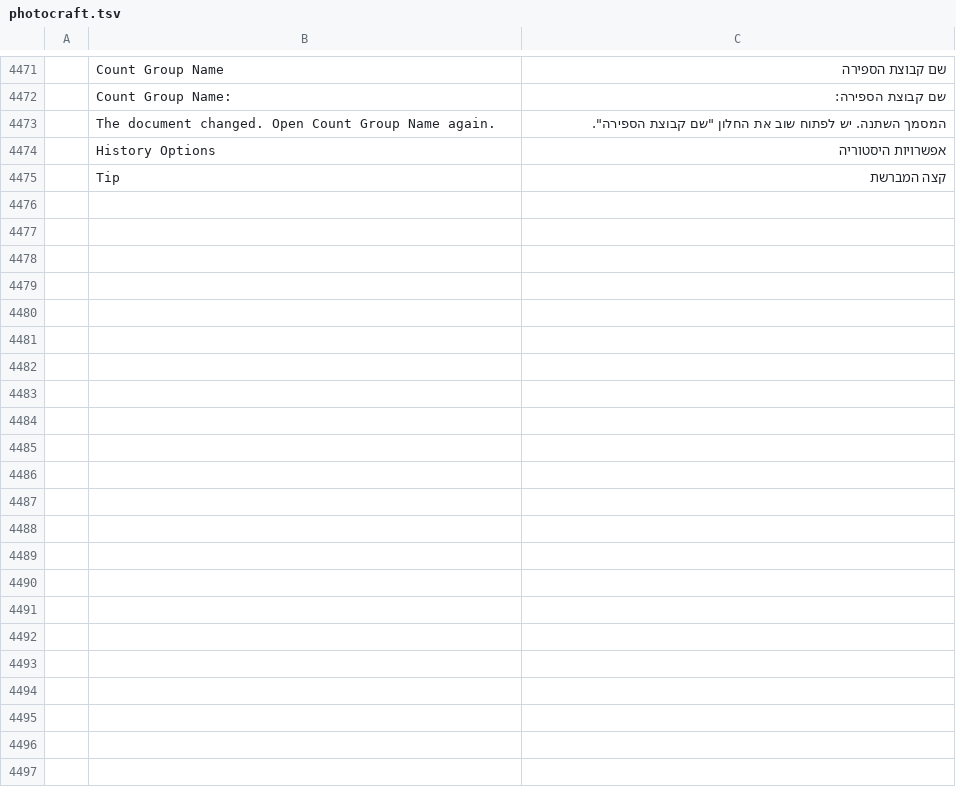
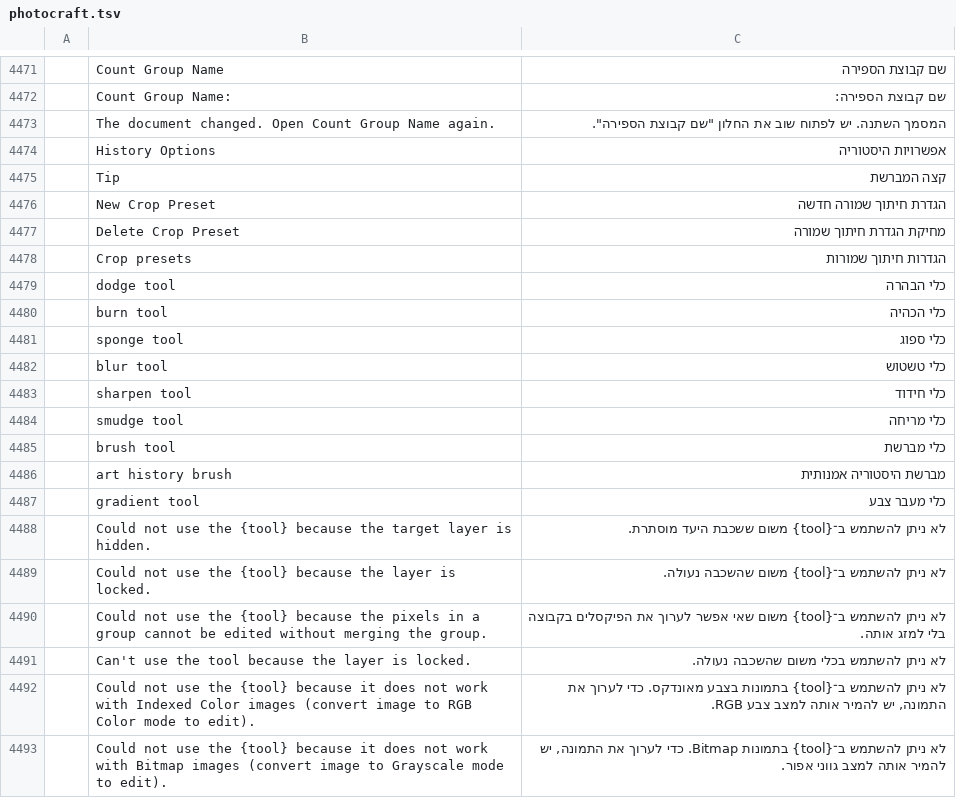
Before and after one commit to nocturney/craft-i18n, a TSV file: locales/he/photocraft.tsv, drawn as a sheet; only a part is shown, gaps mark what is left out; the diff names each change by its address in the sheet, - before the commit and + after, or states it on an @@ line.

Commit message:
i18n(he/photocraft): consolidate crop preset and brush refusal contributions

```diff
--- a/locales/he/photocraft.tsv
+++ b/locales/he/photocraft.tsv
+row 4476:  | New Crop Preset | הגדרת חיתוך שמורה חדשה
+row 4477:  | Delete Crop Preset | מחיקת הגדרת חיתוך שמורה
+row 4478:  | Crop presets | הגדרות חיתוך שמורות
+row 4479:  | dodge tool | כלי הבהרה
+row 4480:  | burn tool | כלי הכהיה
+row 4481:  | sponge tool | כלי ספוג
+row 4482:  | blur tool | כלי טשטוש
+row 4483:  | sharpen tool | כלי חידוד
+row 4484:  | smudge tool | כלי מריחה
+row 4485:  | brush tool | כלי מברשת
+row 4486:  | art history brush | מברשת היסטוריה אמנותית
+row 4487:  | gradient tool | כלי מעבר צבע
+row 4488:  | Could not use the {tool} because the target layer is hidden. | לא ניתן להשתמש ב־{tool} משום ששכבת היעד מוסתרת.
+row 4489:  | Could not use the {tool} because the layer is locked. | לא ניתן להשתמש ב־{tool} משום שהשכבה נעולה.
+row 4490:  | Could not use the {tool} because the pixels in a group cannot be edited without merging the group. | לא ניתן להשתמש ב־{tool} משום שאי אפשר לערוך את הפיקסלים בקבוצה בלי למזג אותה.
+row 4491:  | Can't use the tool because the layer is locked. | לא ניתן להשתמש בכלי משום שהשכבה נעולה.
+row 4492:  | Could not use the {tool} because it does not work with Indexed Color images (convert image to RGB Color mode to edit). | לא ניתן להשתמש ב־{tool} בתמונות בצבע מאונדקס. כדי לערוך את התמונה, יש להמיר אותה למצב צבע RGB.
+row 4493:  | Could not use the {tool} because it does not work with Bitmap images (convert image to Grayscale mode to edit). | לא ניתן להשתמש ב־{tool} בתמונות Bitmap. כדי לערוך את התמונה, יש להמיר אותה למצב גווני אפור.
```
Also changed, not shown: 1 other file.
